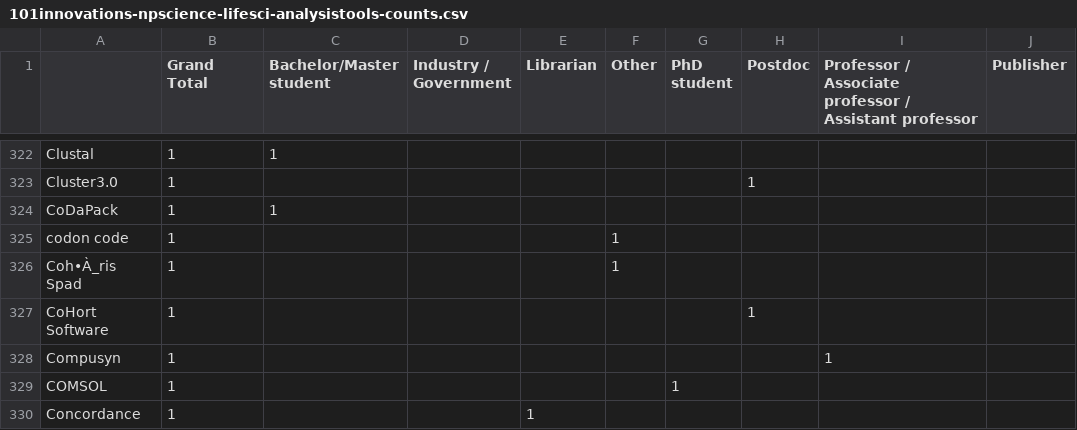
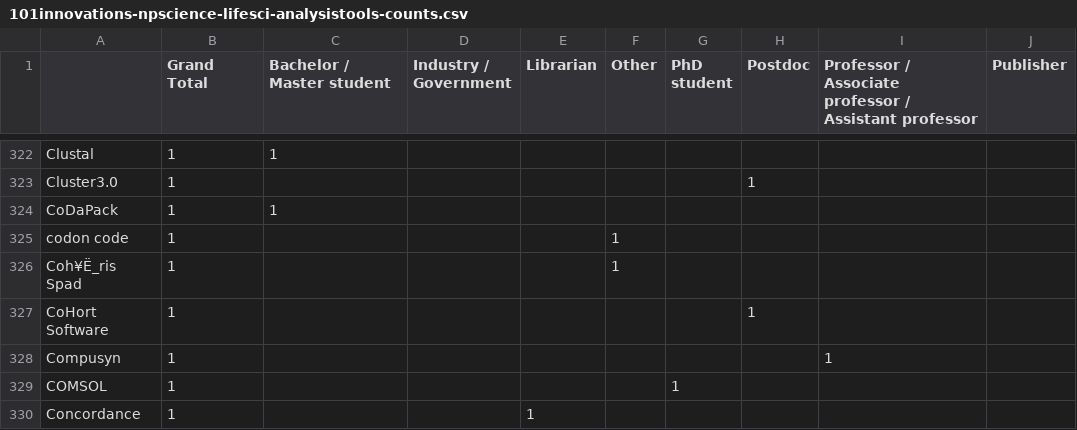
Before and after one commit to sparcopen/open-research-doathon, a CSV file: 101innovations-npscience-lifesci-analysistools-counts.csv, drawn as a sheet; only a part is shown, gaps mark what is left out; the diff names each change by its address in the sheet, - before the commit and + after, or states it on an @@ line.

Commit message:
Update associated files

```diff
--- a/101innovations-npscience-lifesci-analysistools-counts.csv
+++ b/101innovations-npscience-lifesci-analysistools-counts.csv
-C1: Bachelor/Master student
+C1: Bachelor / Master student
-A326: Coh•À_ris Spad
+A326: Coh¥Ë_ris Spad
```
Also changed, not shown: 2 other files.
